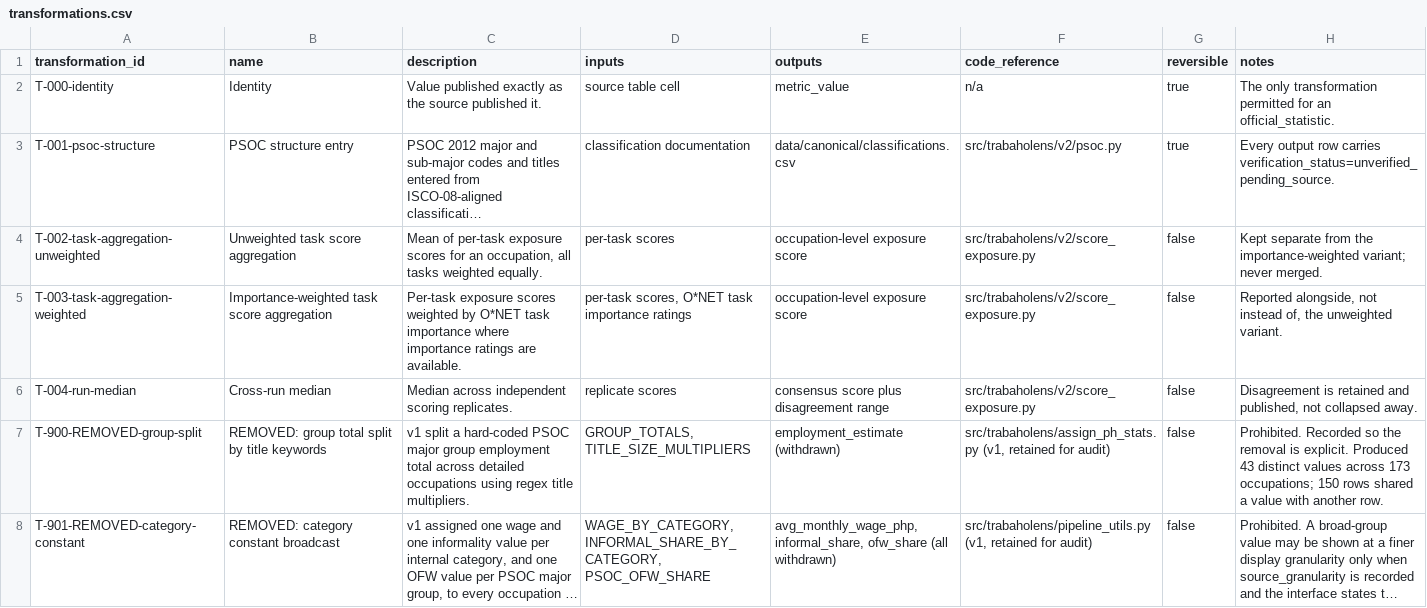
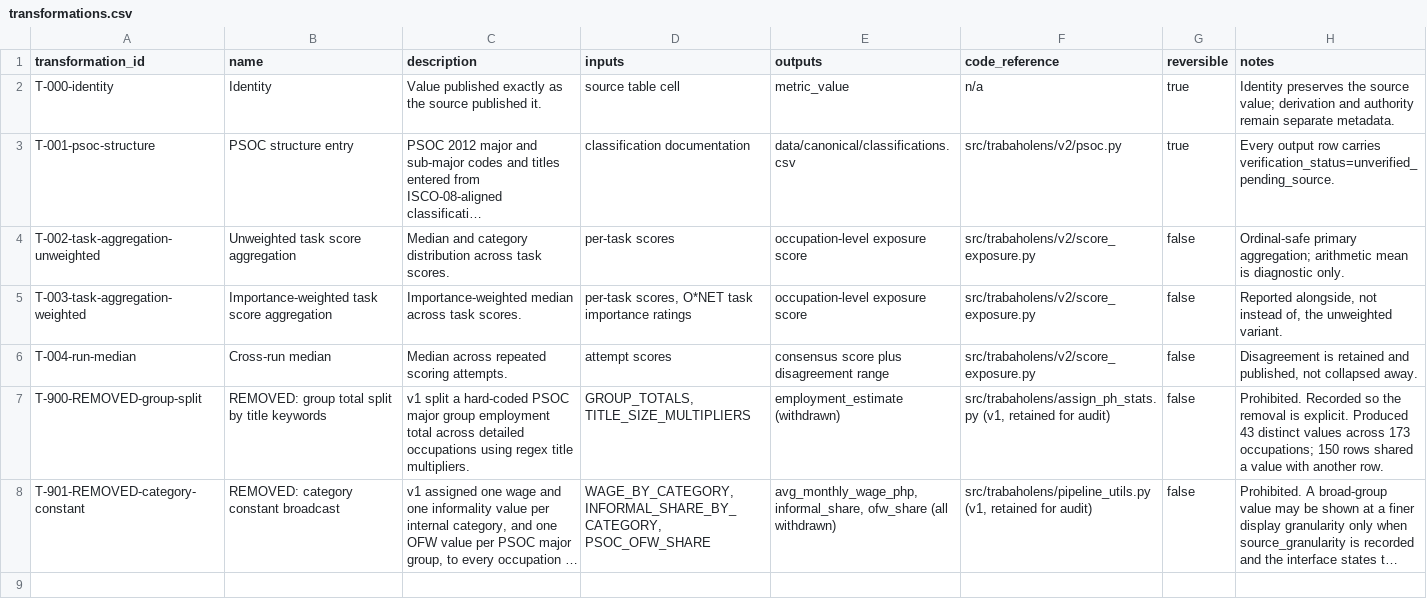
Before and after one commit to marcxxv/TrabahoLens, a CSV file: data/canonical/transformations.csv, drawn as a sheet; long unchanged cells end in …; the diff names each change by its address in the sheet, - before the commit and + after, or states it on an @@ line.

```diff
--- a/data/canonical/transformations.csv
+++ b/data/canonical/transformations.csv
-H2 (notes): The only transformation permitted for an official_statistic.
+H2 (notes): Identity preserves the source value; derivation and authority remain separate metadata.
-C4 (description): Mean of per-task exposure scores for an occupation, all tasks weighted equally.
+C4 (description): Median and category distribution across task scores.
-H4 (notes): Kept separate from the importance-weighted variant; never merged.
+H4 (notes): Ordinal-safe primary aggregation; arithmetic mean is diagnostic only.
-C5 (description): Per-task exposure scores weighted by O*NET task importance where importance ratings are available.
+C5 (description): Importance-weighted median across task scores.
-C6 (description): Median across independent scoring replicates.
+C6 (description): Median across repeated scoring attempts.
-D6 (inputs): replicate scores
+D6 (inputs): attempt scores
```
Also changed, not shown: data/canonical/classifications.csv, data/canonical/crosswalk_psoc_isco_soc.csv, 19 other files.
